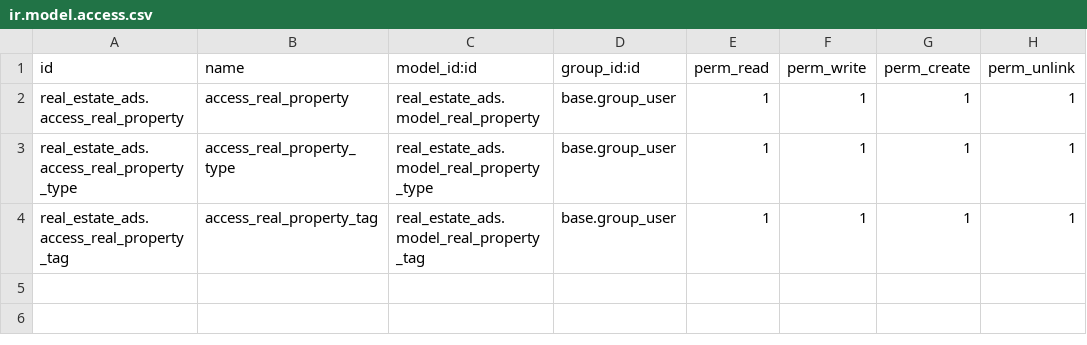
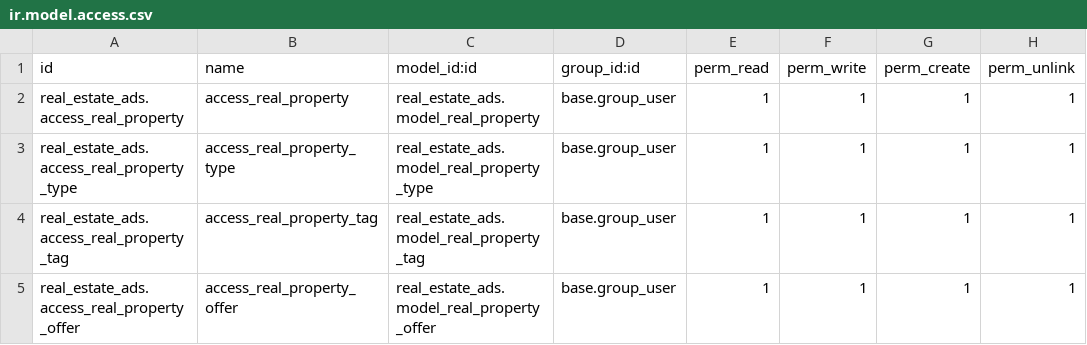
Before and after one commit to SerhiiMiroshnychenko/Odoo_examples, a CSV file: my_addons/real_estate_ads/security/ir.model.access.csv, drawn as a sheet.

Commit message:
#main [DEV] Added  'real.property.offer' model to 'real_estate_abs' module.

```diff
--- a/my_addons/real_estate_ads/security/ir.model.access.csv
+++ b/my_addons/real_estate_ads/security/ir.model.access.csv
@@ -4 +4,2 @@ real_estate_ads.access_real_property_type,access_real_property_type,real_estate_
 real_estate_ads.access_real_property_tag,access_real_property_tag,real_estate_ads.model_real_property_tag,base.group_user,1,1,1,1
+real_estate_ads.access_real_property_offer,access_real_property_offer,real_estate_ads.model_real_property_offer,base.group_user,1,1,1,1
```
Also changed, not shown: 5 other files.
